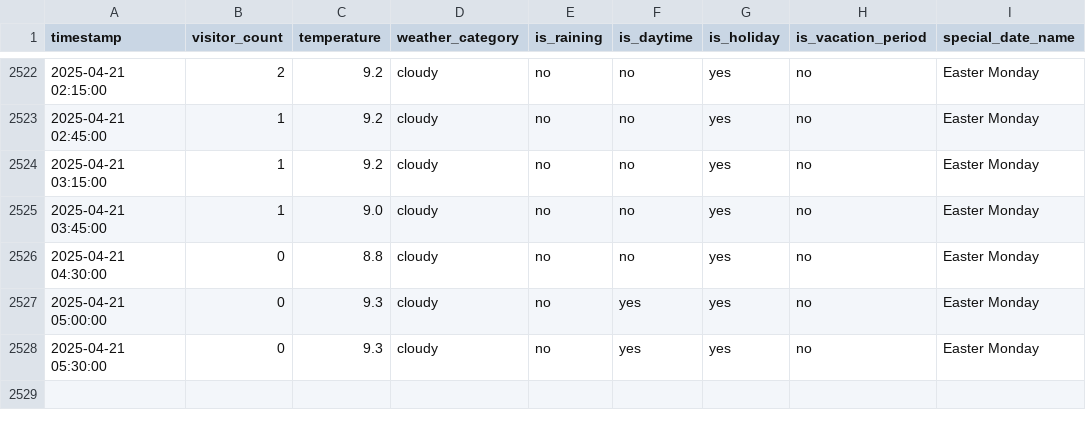
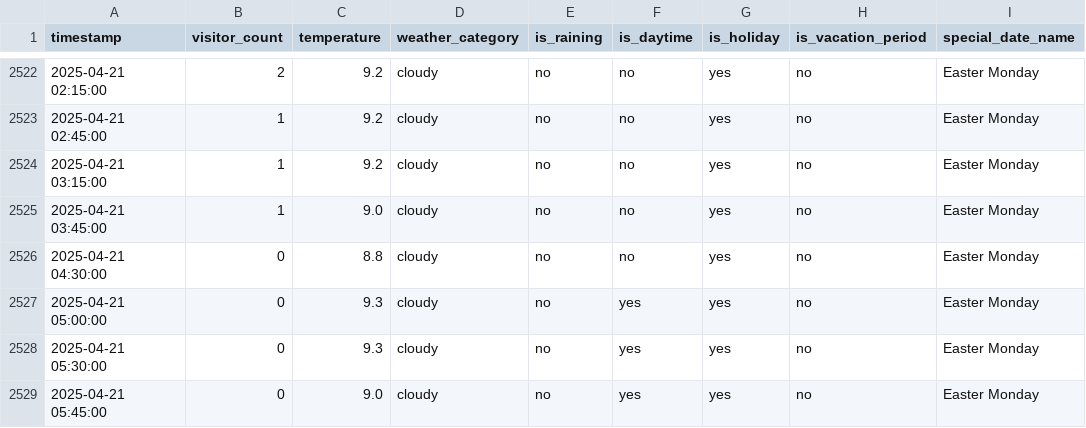
Before and after one commit to MetisPrometheus/datacollector-trimmeriet, a CSV file: data/visitor_counts.csv, drawn as a sheet; only a part is shown, gaps mark what is left out; the diff names each change by its address in the sheet, - before the commit and + after, or states it on an @@ line.

```diff
--- a/data/visitor_counts.csv
+++ b/data/visitor_counts.csv
+row 2529: 2025-04-21 05:45:00 | 0 | 9.0 | cloudy | no | yes | yes | no | Easter Monday
```
